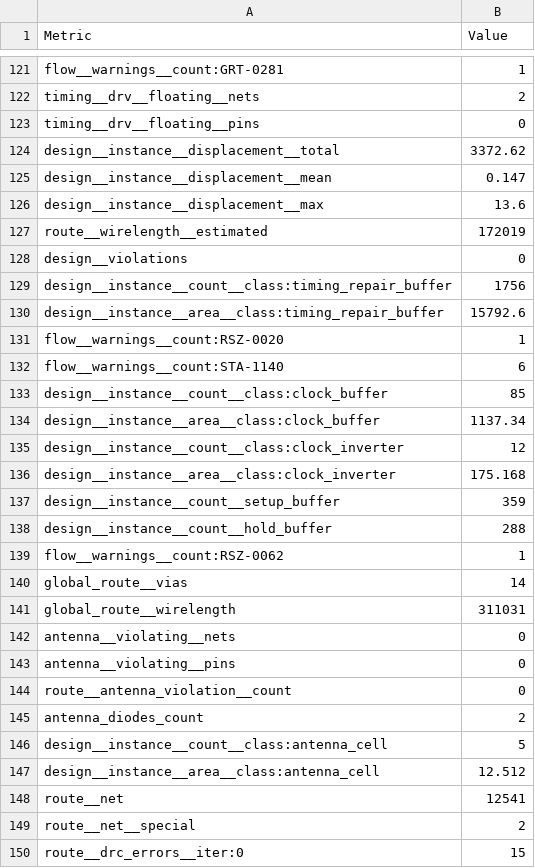
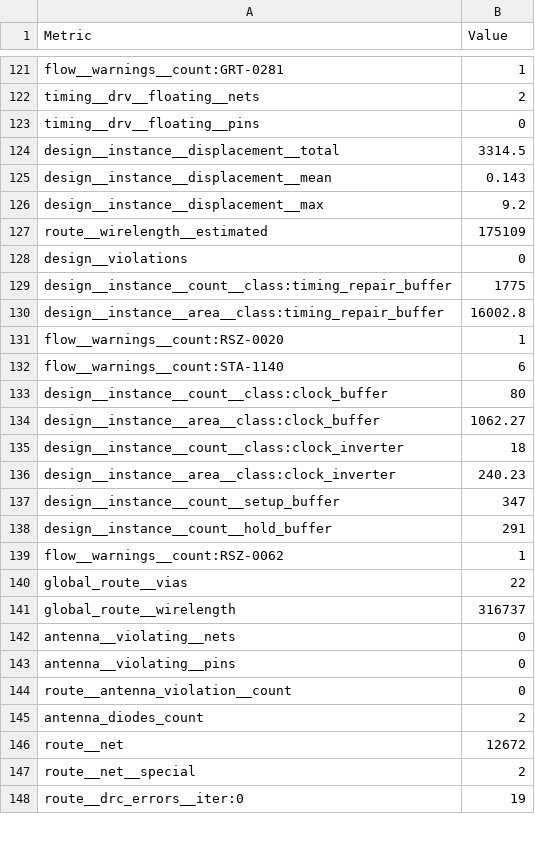
Before and after one commit to htfab/tinytapeout-sky-26b, a CSV file: projects/tt_um_trinity_max_true/stats/metrics.csv, drawn as a sheet; only a part is shown, gaps mark what is left out; the diff covers the shown part only.

Commit message:
feat: update project tt_um_trinity_max_true from gHashTag/tt-trinity-gamma
Commit: 1f8f9b82951331db62a909b0abb1175ce161b991
Workflow: https://github.com/gHashTag/tt-trinity-gamma/actions/runs/26032213399

```diff
--- a/projects/tt_um_trinity_max_true/stats/metrics.csv
+++ b/projects/tt_um_trinity_max_true/stats/metrics.csv
@@ -123,20 +123,20 @@ timing__drv__floating__nets,2
 timing__drv__floating__pins,0
-design__instance__displacement__total,3372.62
-design__instance__displacement__mean,0.147
-design__instance__displacement__max,13.6
-route__wirelength__estimated,172019
+design__instance__displacement__total,3314.5
+design__instance__displacement__mean,0.143
+design__instance__displacement__max,9.2
+route__wirelength__estimated,175109
 design__violations,0
-design__instance__count__class:timing_repair_buffer,1756
-design__instance__area__class:timing_repair_buffer,15792.6
+design__instance__count__class:timing_repair_buffer,1775
+design__instance__area__class:timing_repair_buffer,16002.8
 flow__warnings__count:RSZ-0020,1
 flow__warnings__count:STA-1140,6
-design__instance__count__class:clock_buffer,85
-design__instance__area__class:clock_buffer,1137.34
-design__instance__count__class:clock_inverter,12
-design__instance__area__class:clock_inverter,175.168
-design__instance__count__setup_buffer,359
-design__instance__count__hold_buffer,288
+design__instance__count__class:clock_buffer,80
+design__instance__area__class:clock_buffer,1062.27
+design__instance__count__class:clock_inverter,18
+design__instance__area__class:clock_inverter,240.23
+design__instance__count__setup_buffer,347
+design__instance__count__hold_buffer,291
 flow__warnings__count:RSZ-0062,1
-global_route__vias,14
-global_route__wirelength,311031
+global_route__vias,22
+global_route__wirelength,316737
 antenna__violating__nets,0
@@ -145,6 +145,4 @@ route__antenna_violation__count,0
 antenna_diodes_count,2
-design__instance__count__class:antenna_cell,5
-design__instance__area__class:antenna_cell,12.512
-route__net,12541
+route__net,12672
 route__net__special,2
-route__drc_errors__iter:0,15
+route__drc_errors__iter:0,19
```
Also changed, not shown: 2 added rows and 132 edited cells elsewhere in this file, 7 other files.
